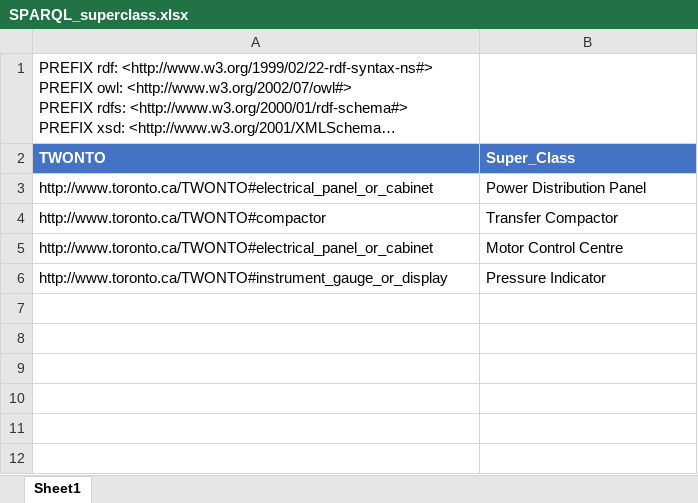
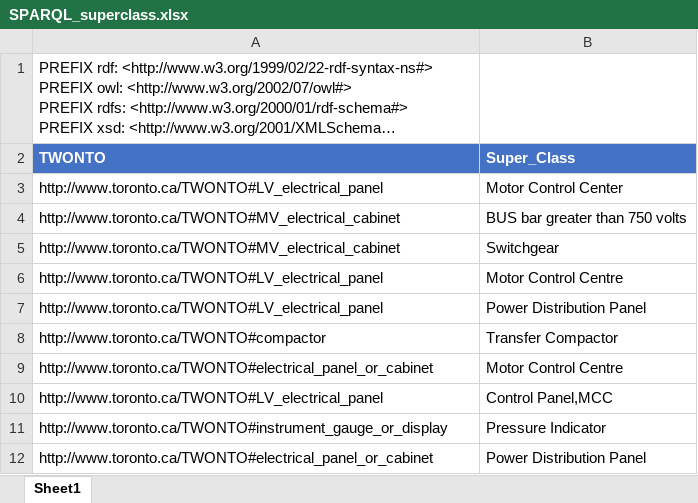
Before and after one commit to TW-ASMP/TWONTO, an Excel workbook: Avantis Mapping/SPARQL_superclass.xlsx, sheet Sheet1, drawn as a sheet; long unchanged cells end in …; values as stored, in another font and other column widths than the file's, no borders; table styles not drawn; addresses are those after the commit; the diff names each change by its address in the sheet, - before the commit and + after, or states it on an @@ line.

Commit message:
basic update, based on new TWONTO file

```diff
--- a/Avantis Mapping/SPARQL_superclass.xlsx (sheet Sheet1)
+++ b/Avantis Mapping/SPARQL_superclass.xlsx (sheet Sheet1)
+row 3: http://www.toronto.ca/TWONTO#LV_electrical_panel | Motor Control Center
+row 4: http://www.toronto.ca/TWONTO#MV_electrical_cabinet | BUS bar greater than 750 volts
+row 5: http://www.toronto.ca/TWONTO#MV_electrical_cabinet | Switchgear
+row 6: http://www.toronto.ca/TWONTO#LV_electrical_panel | Motor Control Centre
-A7 (TWONTO): http://www.toronto.ca/TWONTO#electrical_panel_or_cabinet
+A7 (TWONTO): http://www.toronto.ca/TWONTO#LV_electrical_panel
+row 10: http://www.toronto.ca/TWONTO#LV_electrical_panel | Control Panel,MCC
+row 12: http://www.toronto.ca/TWONTO#electrical_panel_or_cabinet | Power Distribution Panel
```
Also changed, not shown: Avantis Mapping/SPARQL_class.xlsx, Avantis Mapping/SPARQL_supertag.xlsx, 3 other files.
